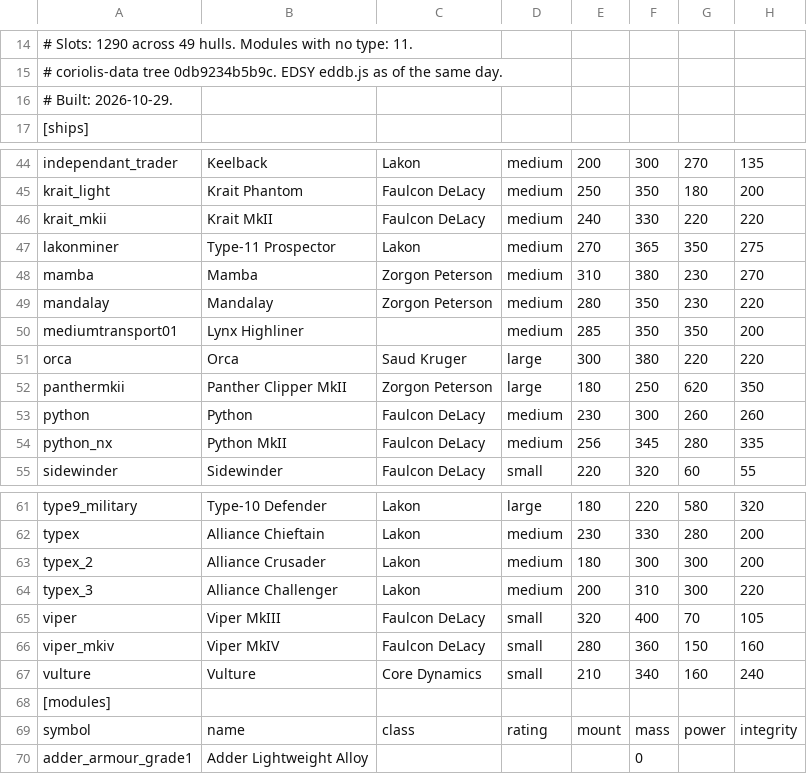
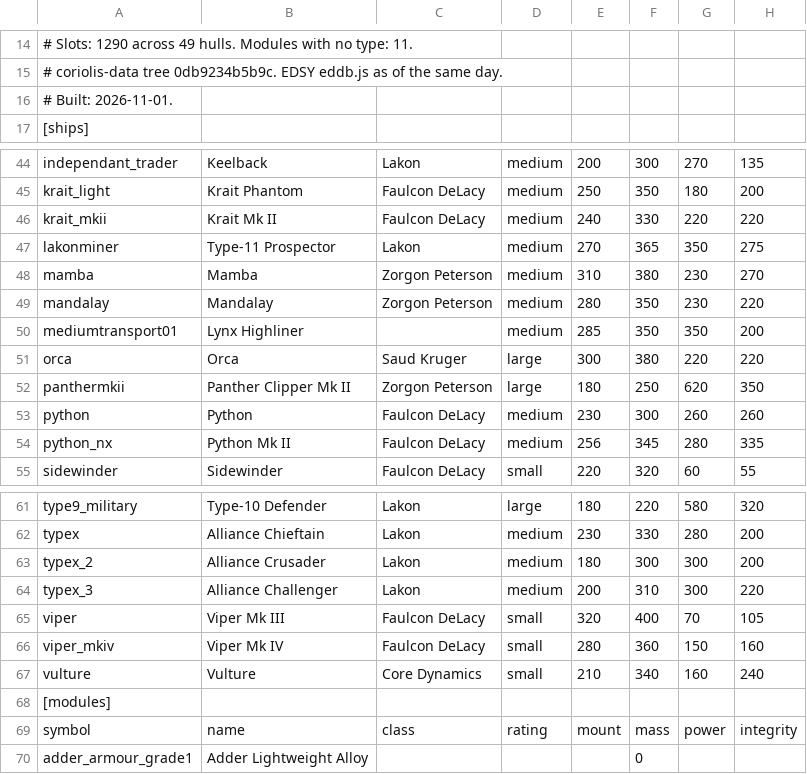
Before and after one commit to dseelinger/d47, a TSV file: src/D47.Core/Knowledge/EliteSpecifications.tsv, drawn as a sheet; only a part is shown, gaps mark what is left out; the diff covers the shown part only; the diff names each change by its address in the sheet, - before the commit and + after, or states it on an @@ line.

```diff
--- a/src/D47.Core/Knowledge/EliteSpecifications.tsv
+++ b/src/D47.Core/Knowledge/EliteSpecifications.tsv
-A16: # Built: 2026-10-29.
+A16: # Built: 2026-11-01.
-B46: Krait MkII
+B46: Krait Mk II
-B52: Panther Clipper MkII
+B52: Panther Clipper Mk II
-B54: Python MkII
+B54: Python Mk II
-B65: Viper MkIII
+B65: Viper Mk III
-B66: Viper MkIV
+B66: Viper Mk IV
```
Also changed, not shown: 43 edited cells elsewhere in this file, 33 other files.
